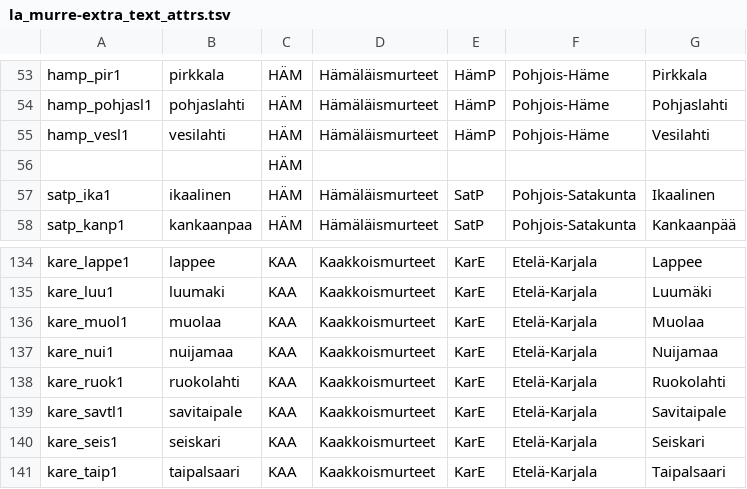
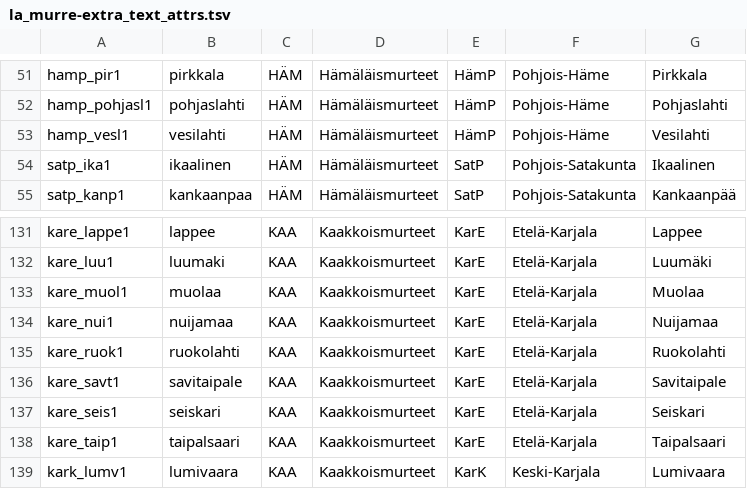
Before and after one commit to CSCfi/Kielipankki-utilities, a TSV file: corp/la/murre/la_murre-extra_text_attrs.tsv, drawn as a sheet; only a part is shown, gaps mark what is left out; the shorter side is filled out with more unchanged rows; the diff covers the shown part only.

Commit message:
la/murre: Fixed file names in extra text attrs
corp/la/murre/la_murre-extra_text_attrs.tsv:
  Fixed file names to correspond correctly to source files (errors in the
    original Excel file).
  Removed extra lines containing only "HÄM".

```diff
--- a/corp/la/murre/la_murre-extra_text_attrs.tsv
+++ b/corp/la/murre/la_murre-extra_text_attrs.tsv
@@ -55,3 +53,2 @@ hamp_pohjasl1	pohjaslahti	HÄM	Hämäläismurteet	HämP	Pohjois-Häme	Pohjaslaht
 hamp_vesl1	vesilahti	HÄM	Hämäläismurteet	HämP	Pohjois-Häme	Vesilahti
-		HÄM				
 satp_ika1	ikaalinen	HÄM	Hämäläismurteet	SatP	Pohjois-Satakunta	Ikaalinen
@@ -138,3 +135,3 @@ kare_nui1	nuijamaa	KAA	Kaakkoismurteet	KarE	Etelä-Karjala	Nuijamaa
 kare_ruok1	ruokolahti	KAA	Kaakkoismurteet	KarE	Etelä-Karjala	Ruokolahti
-kare_savtl1	savitaipale	KAA	Kaakkoismurteet	KarE	Etelä-Karjala	Savitaipale
+kare_savt1	savitaipale	KAA	Kaakkoismurteet	KarE	Etelä-Karjala	Savitaipale
 kare_seis1	seiskari	KAA	Kaakkoismurteet	KarE	Etelä-Karjala	Seiskari
```
Also changed, not shown: 2 removed rows and 6 edited cells elsewhere in this file.
